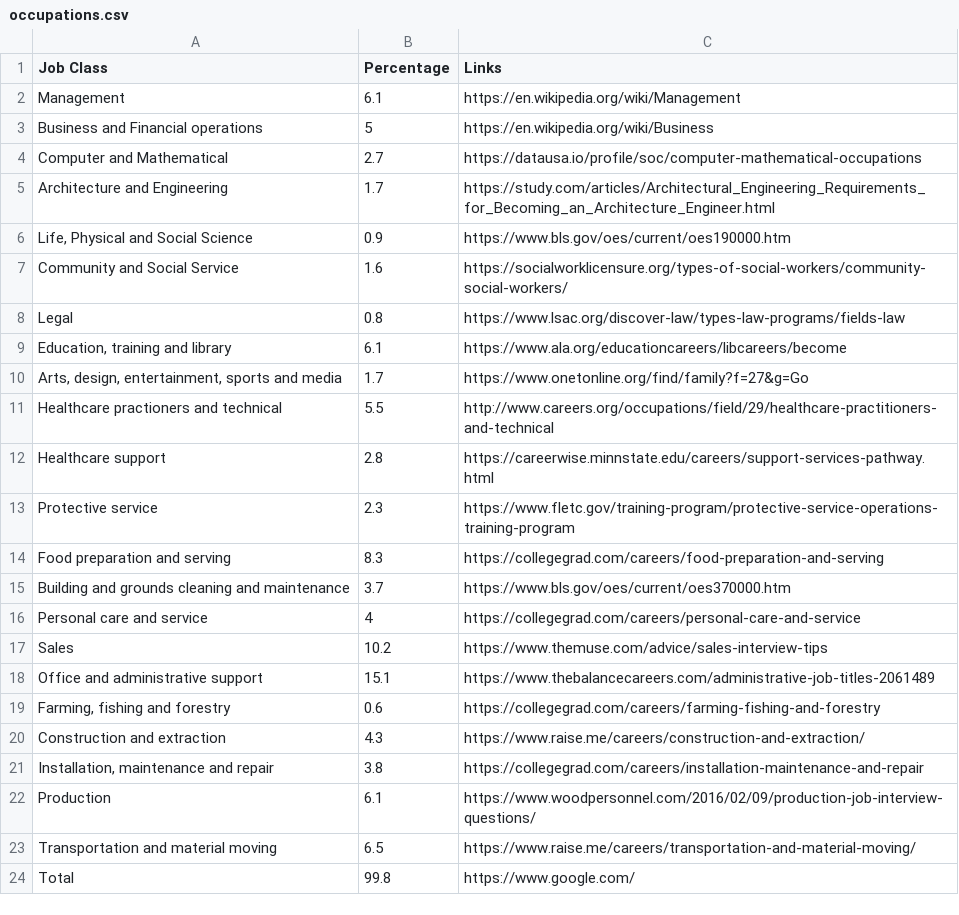
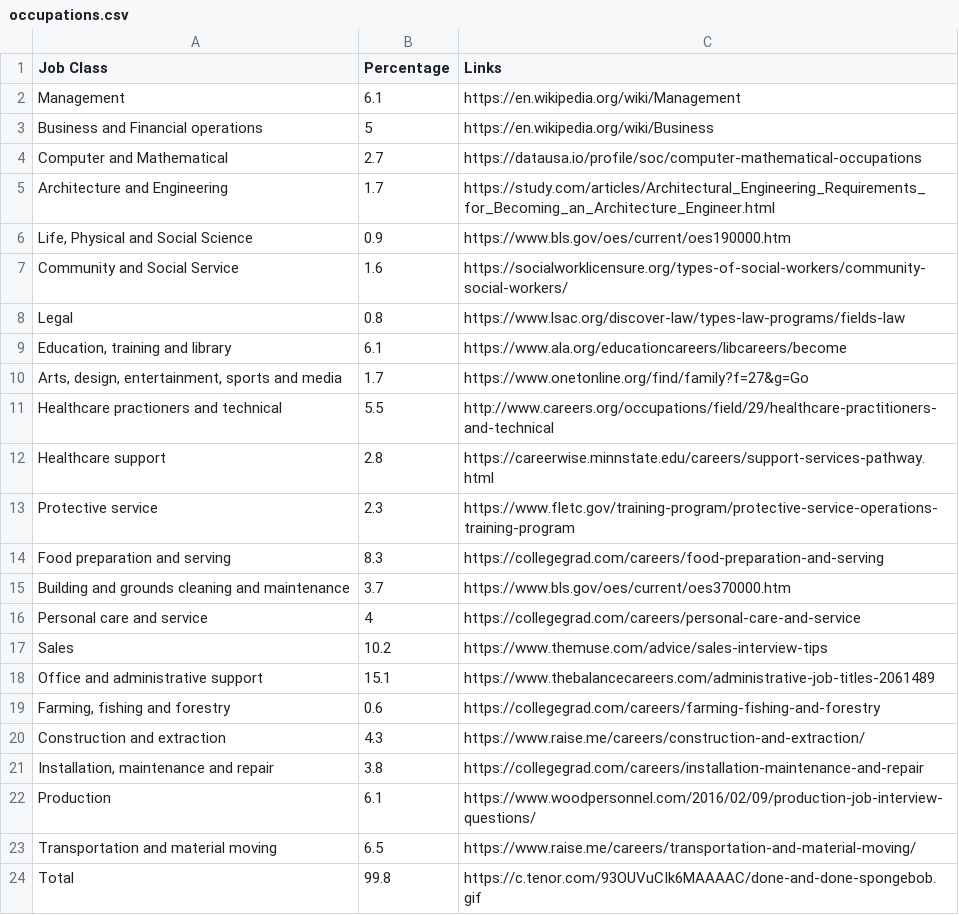
Before and after one commit to rachelxiao907/Workshop, a CSV file: 13_tempwork/data/occupations.csv, drawn as a sheet.

Commit message:
changed Total link

```diff
--- a/13_tempwork/data/occupations.csv
+++ b/13_tempwork/data/occupations.csv
@@ -23,2 +23,2 @@ Production,6.1,https://www.woodpersonnel.com/2016/02/09/production-job-interview
 Transportation and material moving,6.5,https://www.raise.me/careers/transportation-and-material-moving/
-Total,99.8,https://www.google.com/
+Total,99.8,https://c.tenor.com/93OUVuCIk6MAAAAC/done-and-done-spongebob.gif
```
